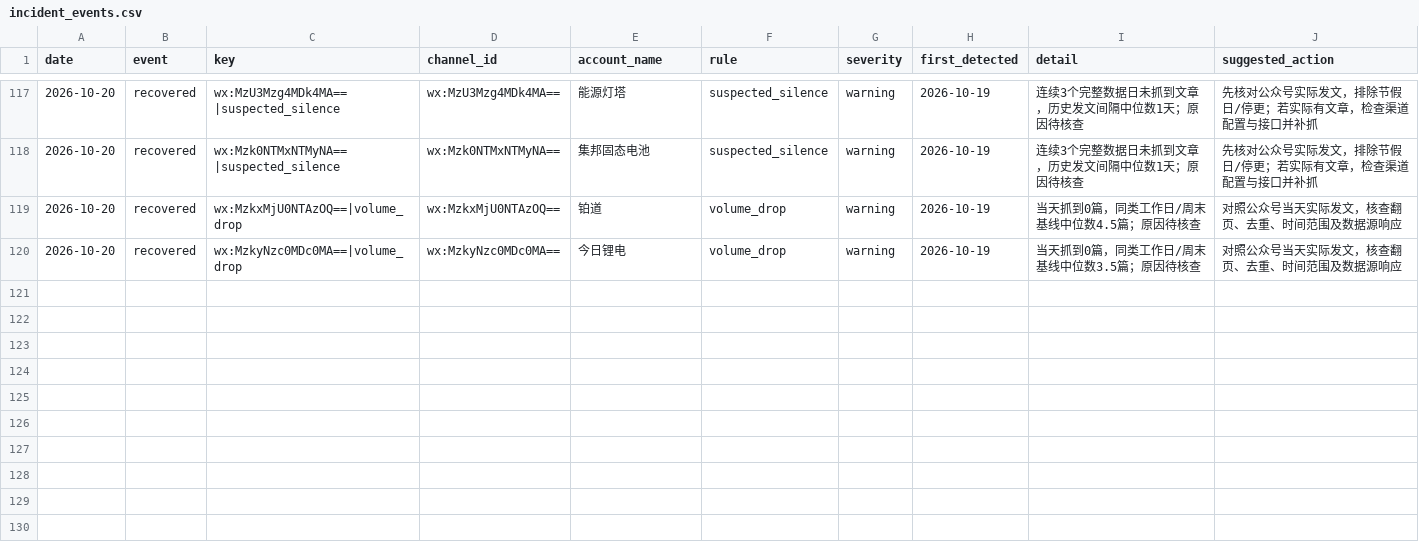
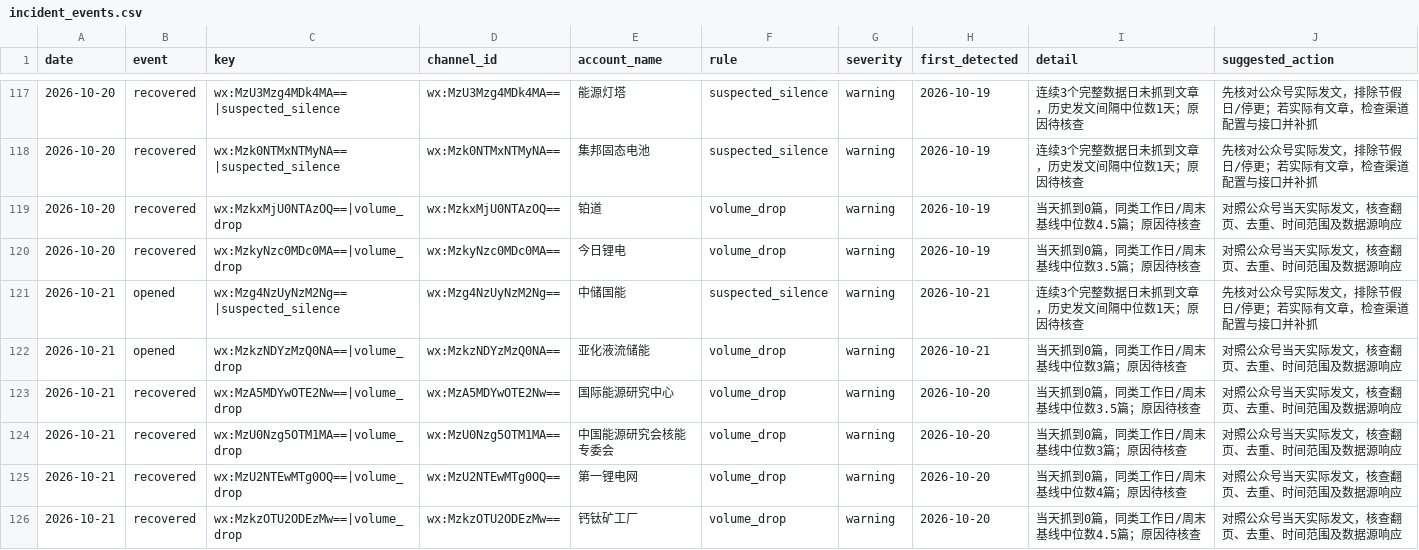
Before and after one commit to wodewoping-png/wechat-daily-news-csv, a CSV file: quality/channel_monitor/incident_events.csv, drawn as a sheet; only a part is shown, gaps mark what is left out.

```diff
--- a/quality/channel_monitor/incident_events.csv
+++ b/quality/channel_monitor/incident_events.csv
@@ -120 +120,7 @@
 2026-10-20,recovered,wx:MzkyNzc0MDc0MA==|volume_drop,wx:MzkyNzc0MDc0MA==,今日锂电,volume_drop,warning,2026-10-19,当天抓到0篇，同类工作日/周末基线中位数3.5篇；原因待核查,对照公众号当天实际发文，核查翻页、去重、时间范围及数据源响应
+2026-10-21,opened,wx:Mzg4NzUyNzM2Ng==|suspected_silence,wx:Mzg4NzUyNzM2Ng==,中储国能,suspected_silence,warning,2026-10-21,连续3个完整数据日未抓到文章，历史发文间隔中位数1天；原因待核查,先核对公众号实际发文，排除节假日/停更；若实际有文章，检查渠道配置与接口并补抓
+2026-10-21,opened,wx:MzkzNDYzMzQ0NA==|volume_drop,wx:MzkzNDYzMzQ0NA==,亚化液流储能,volume_drop,warning,2026-10-21,当天抓到0篇，同类工作日/周末基线中位数3篇；原因待核查,对照公众号当天实际发文，核查翻页、去重、时间范围及数据源响应
+2026-10-21,recovered,wx:MzA5MDYwOTE2Nw==|volume_drop,wx:MzA5MDYwOTE2Nw==,国际能源研究中心,volume_drop,warning,2026-10-20,当天抓到0篇，同类工作日/周末基线中位数3.5篇；原因待核查,对照公众号当天实际发文，核查翻页、去重、时间范围及数据源响应
+2026-10-21,recovered,wx:MzU0Nzg5OTM1MA==|volume_drop,wx:MzU0Nzg5OTM1MA==,中国能源研究会核能专委会,volume_drop,warning,2026-10-20,当天抓到0篇，同类工作日/周末基线中位数3篇；原因待核查,对照公众号当天实际发文，核查翻页、去重、时间范围及数据源响应
+2026-10-21,recovered,wx:MzU2NTEwMTg0OQ==|volume_drop,wx:MzU2NTEwMTg0OQ==,第一锂电网,volume_drop,warning,2026-10-20,当天抓到0篇，同类工作日/周末基线中位数4篇；原因待核查,对照公众号当天实际发文，核查翻页、去重、时间范围及数据源响应
+2026-10-21,recovered,wx:MzkzOTU2ODEzMw==|volume_drop,wx:MzkzOTU2ODEzMw==,钙钛矿工厂,volume_drop,warning,2026-10-20,当天抓到0篇，同类工作日/周末基线中位数4.5篇；原因待核查,对照公众号当天实际发文，核查翻页、去重、时间范围及数据源响应
```
Also changed, not shown: channels/channel_daily_counts.csv, channels/channel_summary.csv, 8 other files.
